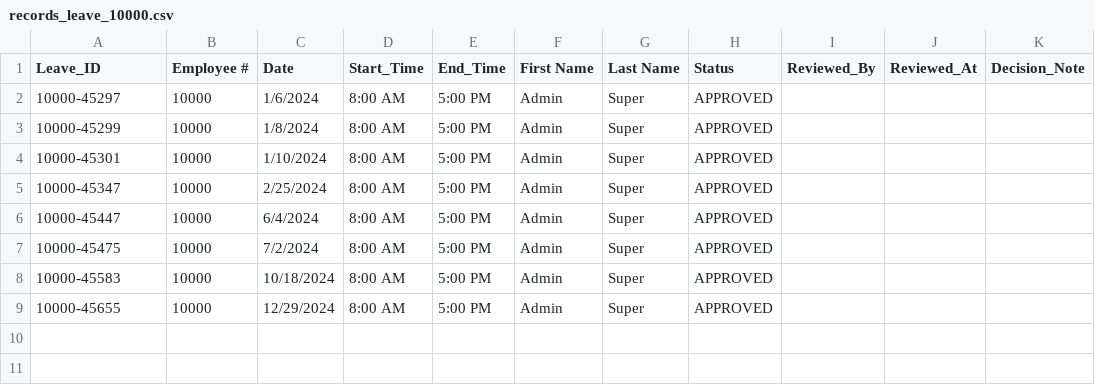
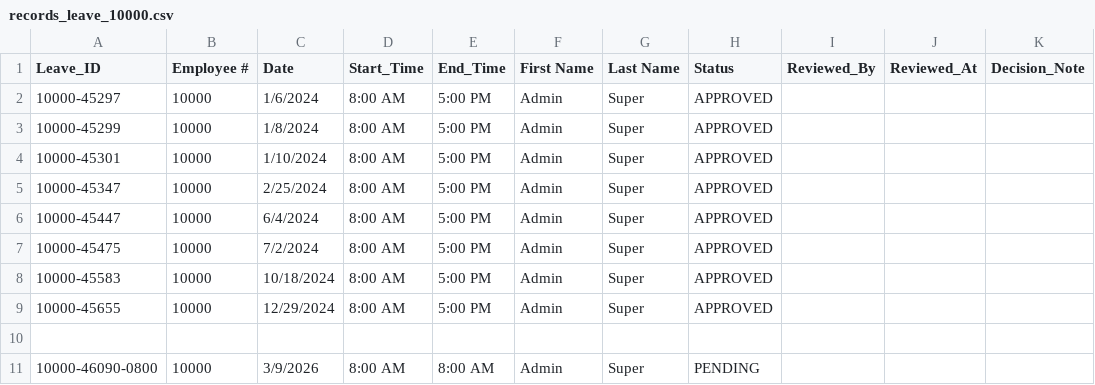
Before and after one commit to Baelfyre/MO-IT110-MotorPH-OOP-Grp11, a CSV file: data/records_leave/records_leave_10000.csv, drawn as a sheet.

```diff
--- a/data/records_leave/records_leave_10000.csv
+++ b/data/records_leave/records_leave_10000.csv
@@ -9 +9,3 @@ Leave_ID,Employee #,Date,Start_Time,End_Time,First Name,Last Name,Status,Reviewe
 10000-45655,10000,12/29/2024,8:00 AM,5:00 PM,Admin,Super,APPROVED,,,
+
+10000-46090-0800,10000,3/9/2026,8:00 AM,8:00 AM,Admin,Super,PENDING,,,
```
Also changed, not shown: data/data_Employee.csv, data/data_LeaveCredits.csv, 41 other files.
